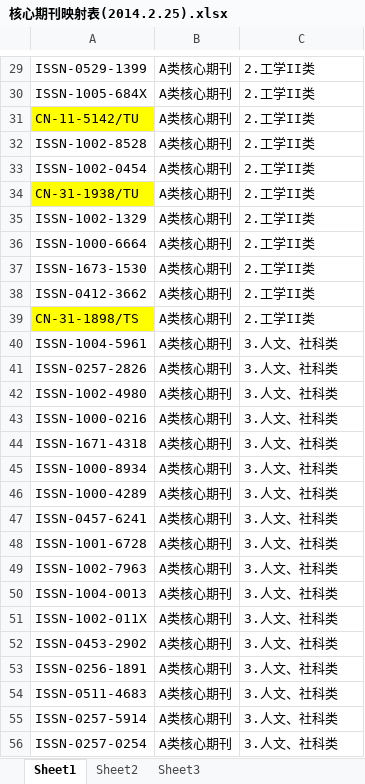
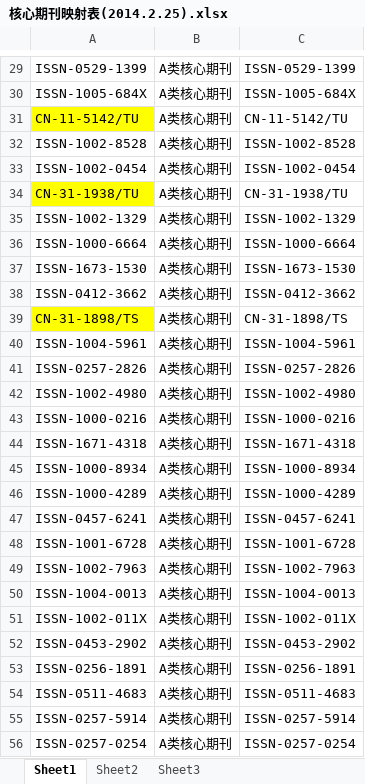
Before and after one commit to mikema90/EAS, an Excel workbook: doc/核心期刊映射表(2014.2.25).xlsx, sheet Sheet1, drawn as a sheet; only a part is shown, gaps mark what is left out; values as stored, in another font and other column widths than the file's, no borders; the diff covers the shown part only; the diff names each change by its address in the sheet, - before the commit and + after, or states it on an @@ line.

```diff
--- a/doc/核心期刊映射表(2014.2.25).xlsx (sheet Sheet1)
+++ b/doc/核心期刊映射表(2014.2.25).xlsx (sheet Sheet1)
-C29: 2.工学II类
+C29: ISSN-0529-1399
-C30: 2.工学II类
+C30: ISSN-1005-684X
-C31: 2.工学II类
+C31: CN-11-5142/TU
-C32: 2.工学II类
+C32: ISSN-1002-8528
-C33: 2.工学II类
+C33: ISSN-1002-0454
-C34: 2.工学II类
+C34: CN-31-1938/TU
-C35: 2.工学II类
+C35: ISSN-1002-1329
-C36: 2.工学II类
+C36: ISSN-1000-6664
-C37: 2.工学II类
+C37: ISSN-1673-1530
-C38: 2.工学II类
+C38: ISSN-0412-3662
-C39: 2.工学II类
+C39: CN-31-1898/TS
-C40: 3.人文、社科类
+C40: ISSN-1004-5961
-C41: 3.人文、社科类
+C41: ISSN-0257-2826
-C42: 3.人文、社科类
+C42: ISSN-1002-4980
-C43: 3.人文、社科类
+C43: ISSN-1000-0216
-C44: 3.人文、社科类
+C44: ISSN-1671-4318
-C45: 3.人文、社科类
+C45: ISSN-1000-8934
-C46: 3.人文、社科类
+C46: ISSN-1000-4289
-C47: 3.人文、社科类
+C47: ISSN-0457-6241
-C48: 3.人文、社科类
+C48: ISSN-1001-6728
-C49: 3.人文、社科类
+C49: ISSN-1002-7963
-C50: 3.人文、社科类
+C50: ISSN-1004-0013
-C51: 3.人文、社科类
+C51: ISSN-1002-011X
-C52: 3.人文、社科类
+C52: ISSN-0453-2902
-C53: 3.人文、社科类
+C53: ISSN-0256-1891
-C54: 3.人文、社科类
+C54: ISSN-0511-4683
-C55: 3.人文、社科类
+C55: ISSN-0257-5914
-C56: 3.人文、社科类
+C56: ISSN-0257-0254
```
Also changed, not shown: 367 edited cells elsewhere in this sheet, 3 other files.
